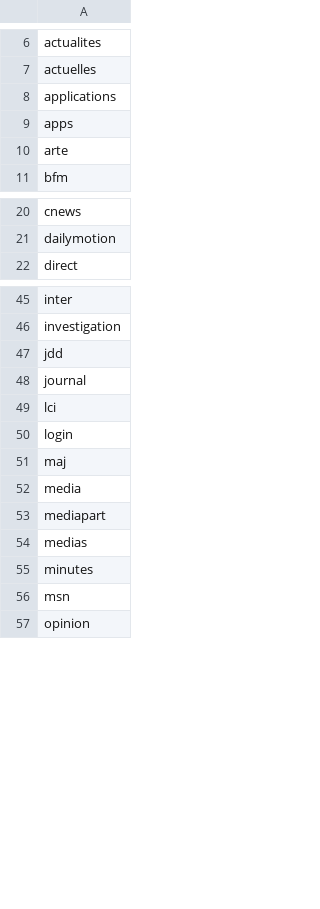
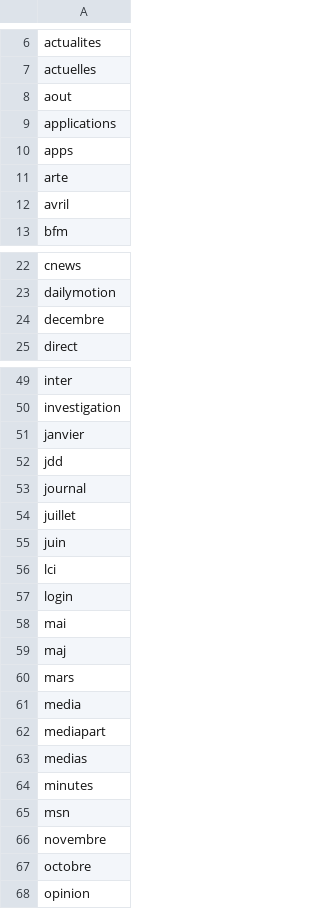
Before and after one commit to medialab/presidentielles2022, a CSV file: event-detection/stopwords_media_title.csv, drawn as a sheet; only a part is shown, gaps mark what is left out; the diff covers the shown part only; the diff names each change by its address in the sheet, - before the commit and + after, or states it on an @@ line.

Commit message:
Add stopwords

```diff
--- a/event-detection/stopwords_media_title.csv
+++ b/event-detection/stopwords_media_title.csv
+row 8: aout
+row 12: avril
+row 24: decembre
+row 51: janvier
+row 54: juillet
+row 55: juin
+row 58: mai
+row 60: mars
+row 66: novembre
+row 67: octobre
```
Also changed, not shown: 3 added rows elsewhere in this file, event-detection/stopwords_media_twitter.csv.
